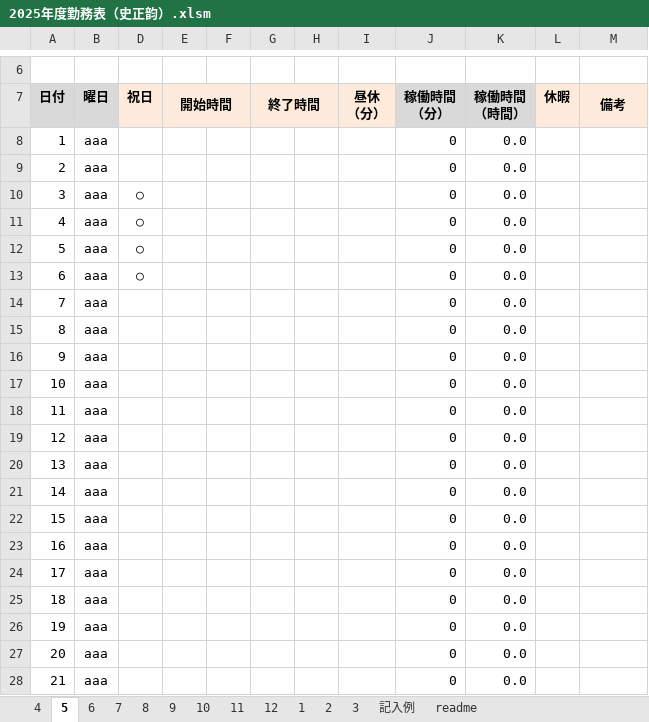
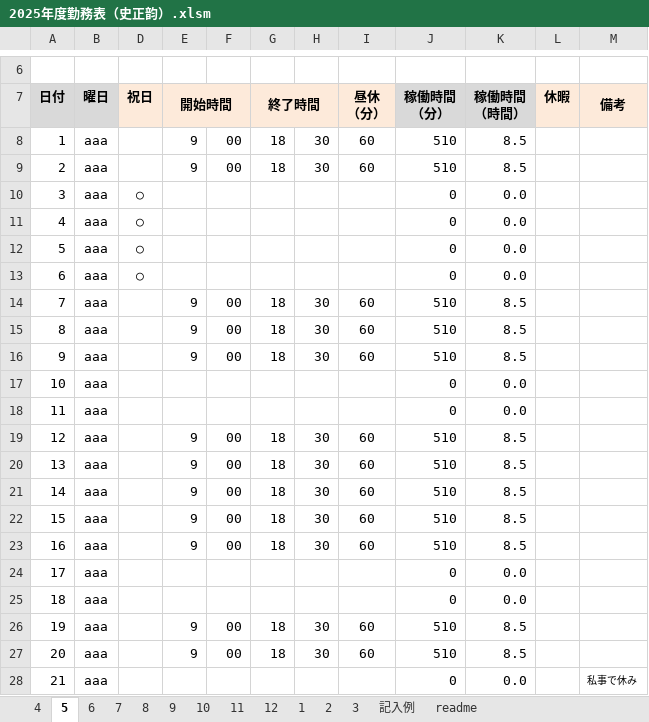
Before and after one commit to shizhengyun/test, an Excel workbook: 2025年度勤務表（史正韵）.xlsm, sheet 5, drawn as a sheet; only a part is shown, gaps mark what is left out; values as stored, in another font and other column widths than the file's, no borders; charts and pictures and conditional formats not drawn; the diff covers the shown part only; the diff names each change by its address in the sheet, - before the commit and + after, or states it on an @@ line.

```diff
--- a/2025年度勤務表（史正韵）.xlsm (sheet 5)
+++ b/2025年度勤務表（史正韵）.xlsm (sheet 5)
-E8:E9 (開始時間): (empty)
+E8:E9 (開始時間): 9
-F8:F9: (empty)
+F8:F9: 00
-G8:G9 (終了時間): (empty)
+G8:G9 (終了時間): 18
-H8:H9: (empty)
+H8:H9: 30
-I8:I9 (昼休 （分）): (empty)
+I8:I9 (昼休 （分）): 60
-J8:J9 (稼働時間 （分）): 0
+J8:J9 (稼働時間 （分）): 510
-K8:K9 (稼働時間 （時間）): 0.0
+K8:K9 (稼働時間 （時間）): 8.5
-E14:E16 (開始時間): (empty)
+E14:E16 (開始時間): 9
-F14:F16: (empty)
+F14:F16: 00
-G14:G16 (終了時間): (empty)
+G14:G16 (終了時間): 18
-H14:H16: (empty)
+H14:H16: 30
-I14:I16 (昼休 （分）): (empty)
+I14:I16 (昼休 （分）): 60
-J14:J16 (稼働時間 （分）): 0
+J14:J16 (稼働時間 （分）): 510
-K14:K16 (稼働時間 （時間）): 0.0
+K14:K16 (稼働時間 （時間）): 8.5
-E19:E23 (開始時間): (empty)
+E19:E23 (開始時間): 9
-F19:F23: (empty)
+F19:F23: 00
-G19:G23 (終了時間): (empty)
+G19:G23 (終了時間): 18
-H19:H23: (empty)
+H19:H23: 30
-I19:I23 (昼休 （分）): (empty)
+I19:I23 (昼休 （分）): 60
-J19:J23 (稼働時間 （分）): 0
+J19:J23 (稼働時間 （分）): 510
-K19:K23 (稼働時間 （時間）): 0.0
+K19:K23 (稼働時間 （時間）): 8.5
-E26:E27 (開始時間): (empty)
+E26:E27 (開始時間): 9
-F26:F27: (empty)
+F26:F27: 00
-G26:G27 (終了時間): (empty)
+G26:G27 (終了時間): 18
-H26:H27: (empty)
+H26:H27: 30
-I26:I27 (昼休 （分）): (empty)
+I26:I27 (昼休 （分）): 60
-J26:J27 (稼働時間 （分）): 0
+J26:J27 (稼働時間 （分）): 510
-K26:K27 (稼働時間 （時間）): 0.0
+K26:K27 (稼働時間 （時間）): 8.5
-M28 (備考): (empty)
+M28 (備考): 私事で休み
```
Also changed, not shown: 51 edited cells elsewhere in this sheet, 1 other file.
